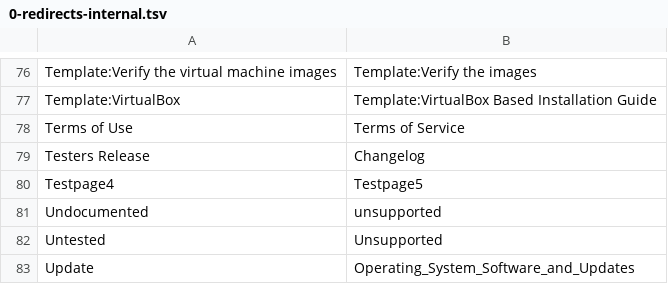
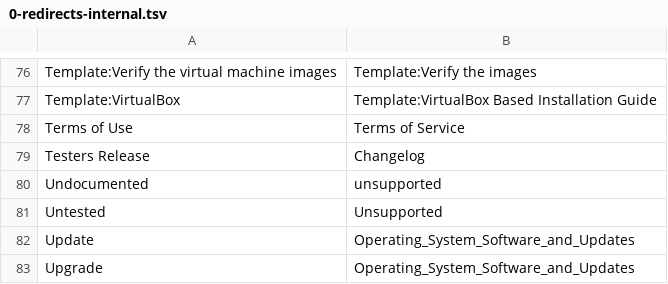
Before and after one commit to org-ai-assisted/kicksecure-wiki-backup, a TSV file: 0-redirects-internal.tsv, drawn as a sheet; only a part is shown, gaps mark what is left out; the shorter side is filled out with more unchanged rows; the diff names each change by its address in the sheet, - before the commit and + after, or states it on an @@ line.

```diff
--- a/0-redirects-internal.tsv
+++ b/0-redirects-internal.tsv
-row 80: Testpage4 | Testpage5
```
Also changed, not shown: 13 other files.
